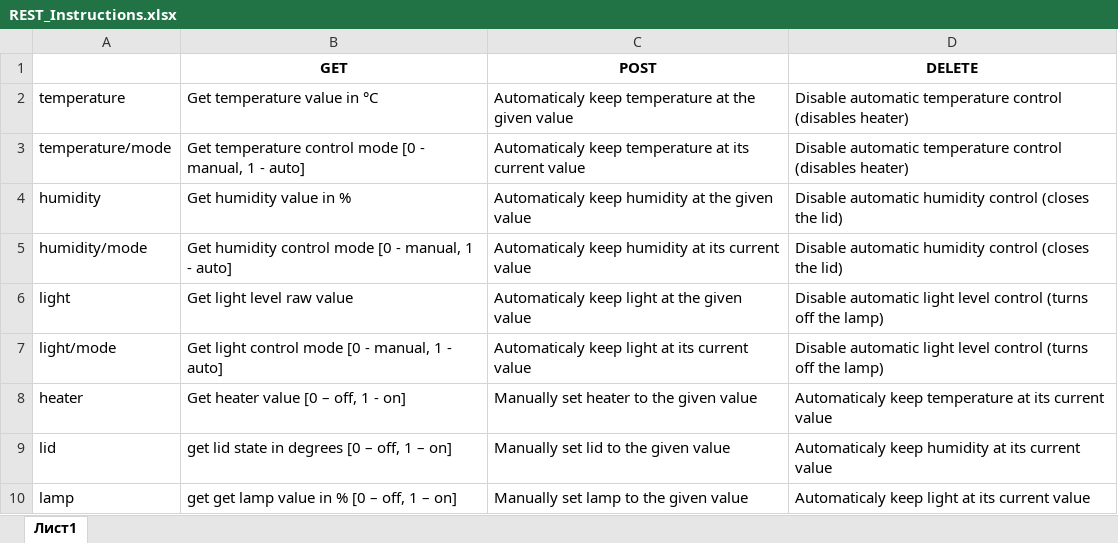
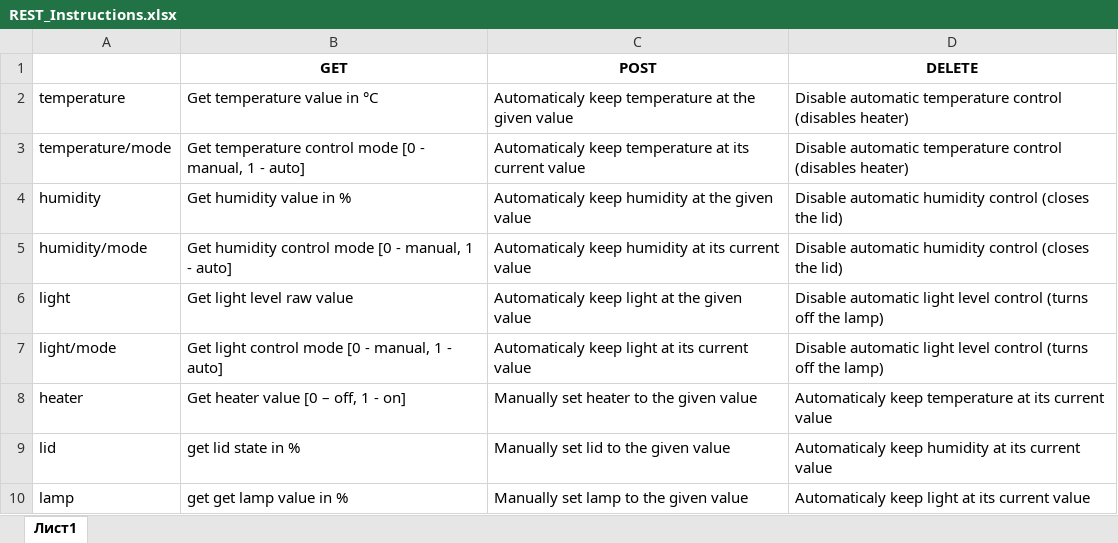
Before and after one commit to dorinbotan/Greenhouse, an Excel workbook: REST_Instructions.xlsx, sheet Лист1, drawn as a sheet; values as stored, in another font and other column widths than the file's, no borders; the diff names each change by its address in the sheet, - before the commit and + after, or states it on an @@ line.

```diff
--- a/REST_Instructions.xlsx (sheet Лист1)
+++ b/REST_Instructions.xlsx (sheet Лист1)
-B9 (GET): get lid state in degrees [0 – off, 1 – on]
+B9 (GET): get lid state in %
-B10 (GET): get get lamp value in % [0 – off, 1 – on]
+B10 (GET): get get lamp value in %
```
Also changed, not shown: 1 other file.
